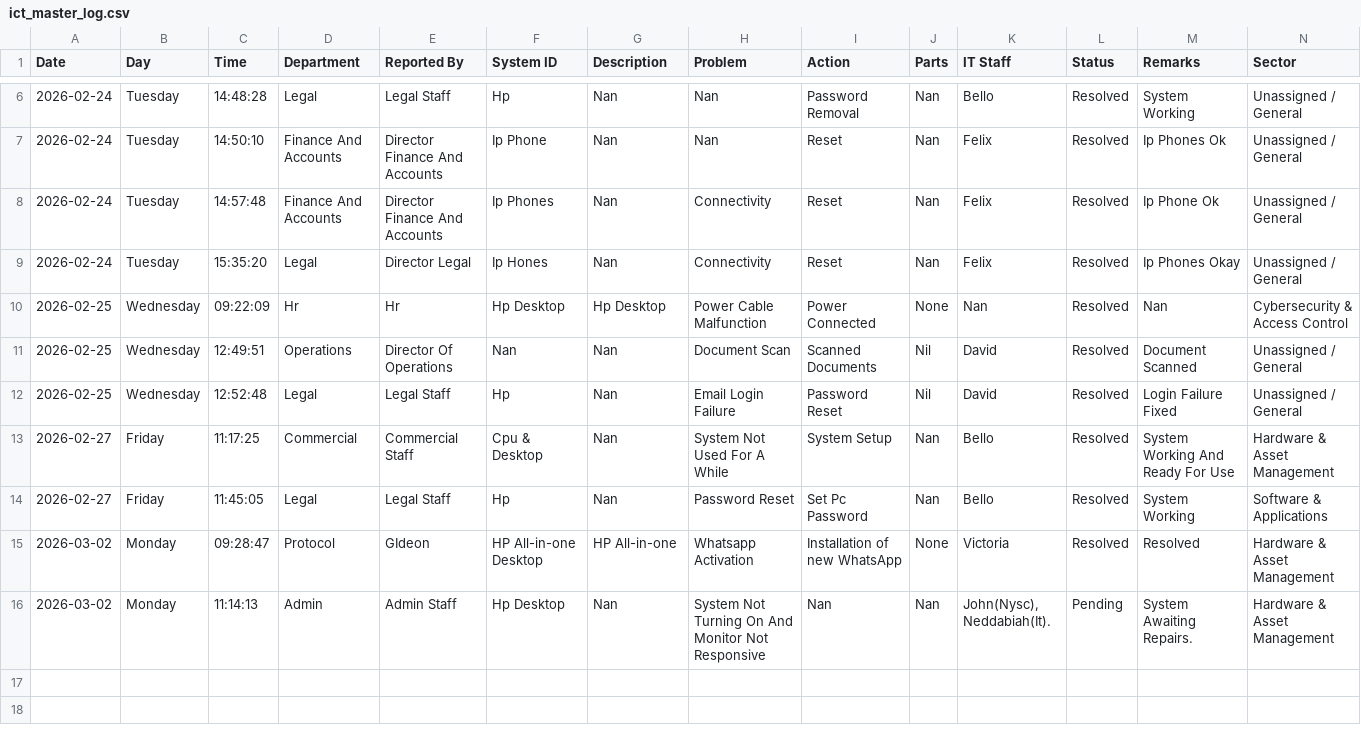
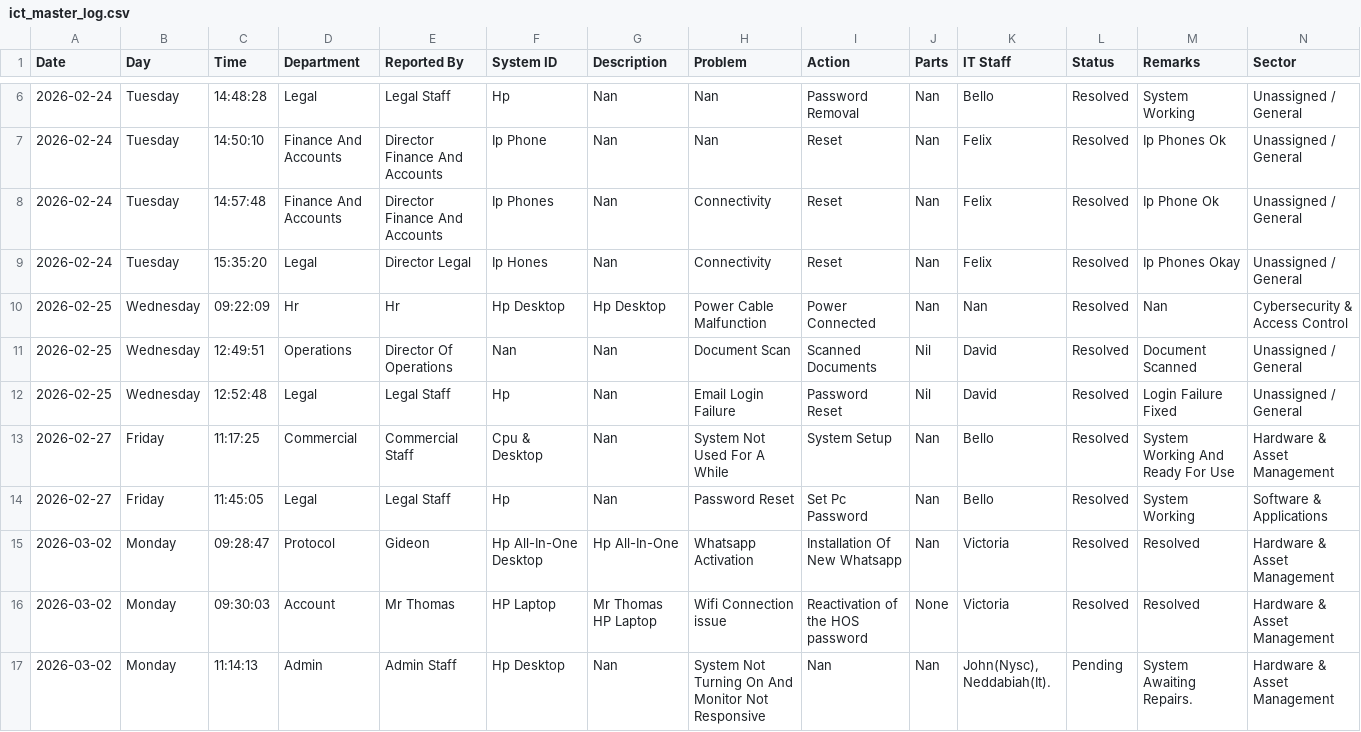
Before and after one commit to motechbello1/ICT-Report-Portal, a CSV file: ict_master_log.csv, drawn as a sheet; only a part is shown, gaps mark what is left out.

Commit message:
Auto-sync ict_master_log.csv

```diff
--- a/ict_master_log.csv
+++ b/ict_master_log.csv
@@ -9,3 +9,3 @@ Date,Day,Time,Department,Reported By,System ID,Description,Problem,Action,Parts,
 2026-02-24,Tuesday,15:35:20,Legal,Director Legal,Ip Hones,Nan,Connectivity,Reset,Nan,Felix,Resolved,Ip Phones Okay,Unassigned / General
-2026-02-25,Wednesday,09:22:09,Hr,Hr,Hp Desktop,Hp Desktop,Power Cable Malfunction,Power Connected,None,Nan,Resolved,Nan,Cybersecurity & Access Control
+2026-02-25,Wednesday,09:22:09,Hr,Hr,Hp Desktop,Hp Desktop,Power Cable Malfunction,Power Connected,Nan,Nan,Resolved,Nan,Cybersecurity & Access Control
 2026-02-25,Wednesday,12:49:51,Operations,Director Of Operations,Nan,Nan,Document Scan,Scanned Documents,Nil,David,Resolved,Document Scanned,Unassigned / General
@@ -14,3 +14,4 @@ Date,Day,Time,Department,Reported By,System ID,Description,Problem,Action,Parts,
 2026-02-27,Friday,11:45:05,Legal,Legal Staff,Hp,Nan,Password Reset,Set Pc Password,Nan,Bello,Resolved,System Working,Software & Applications
-2026-03-02,Monday,09:28:47,Protocol,GIdeon,HP All-in-one Desktop,HP All-in-one,Whatsapp Activation,Installation of new WhatsApp,None,Victoria,Resolved,Resolved,Hardware & Asset Management
+2026-03-02,Monday,09:28:47,Protocol,Gideon,Hp All-In-One Desktop,Hp All-In-One,Whatsapp Activation,Installation Of New Whatsapp,Nan,Victoria,Resolved,Resolved,Hardware & Asset Management
+2026-03-02,Monday,09:30:03,Account,Mr Thomas,HP Laptop,Mr Thomas HP Laptop,Wifi Connection issue,Reactivation of the HOS password,None,Victoria,Resolved,Resolved,Hardware & Asset Management
 2026-03-02,Monday,11:14:13,Admin,Admin Staff,Hp Desktop,Nan,System Not Turning On And Monitor Not Responsive,Nan,Nan,"John(Nysc), Neddabiah(It).",Pending,System Awaiting Repairs.,Hardware & Asset Management
```
